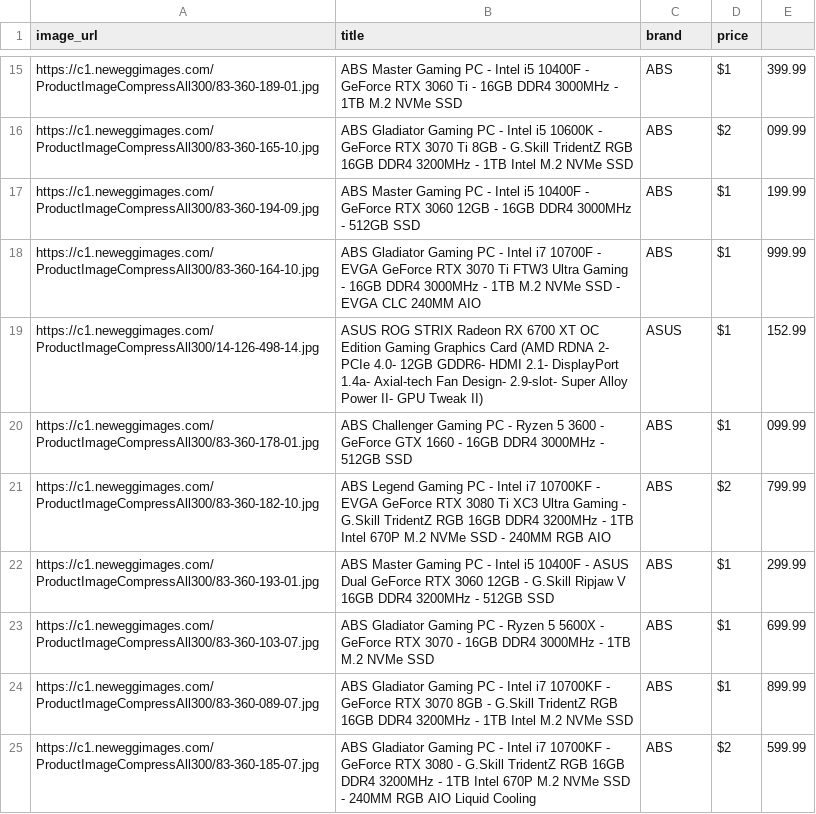
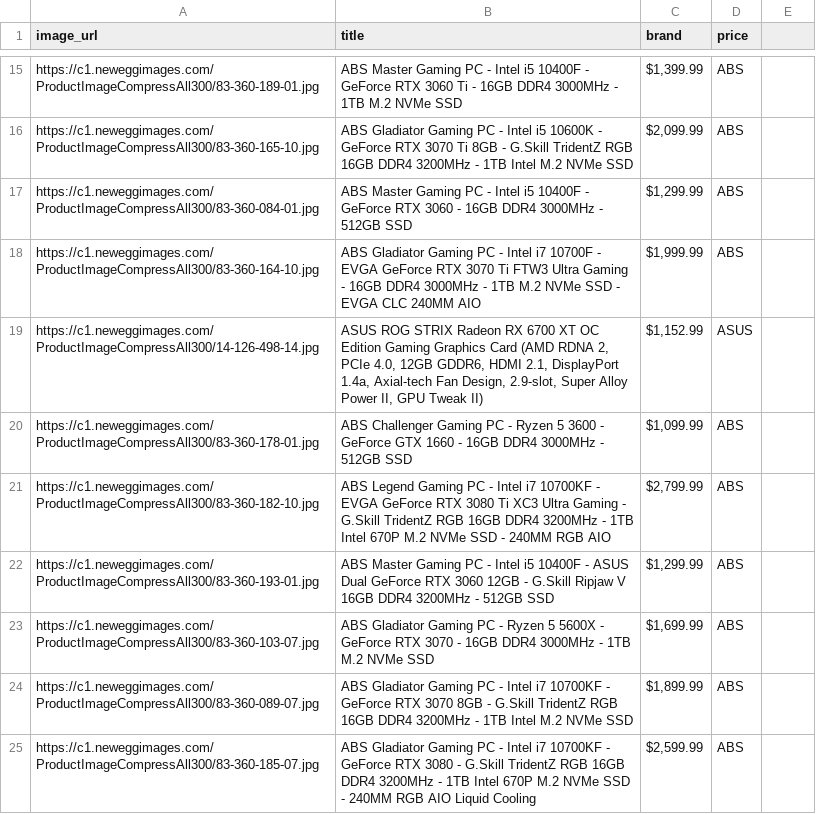
Before and after one commit to Zeusmist/python_webscrape, a CSV file: scraped_products.csv, drawn as a sheet; only a part is shown, gaps mark what is left out; removed rows and columns are numbered as before the commit, all else as after; the diff covers the shown part only; the diff names each change by its address in the sheet, - before the commit and + after, or states it on an @@ line.

```diff
--- a/scraped_products.csv
+++ b/scraped_products.csv
-C15 (brand): ABS
+C15 (brand): $1,399.99
-D15 (price): $1
+D15 (price): ABS
-E15: 399.99
+E15: (empty)
-C16 (brand): ABS
+C16 (brand): $2,099.99
-D16 (price): $2
+D16 (price): ABS
-E16: 099.99
+E16: (empty)
-row 17: https://c1.neweggimages.com/ProductImageCompressAll300/83-360-194-09.jpg | ABS Master Gaming PC - Intel i5 10400F - GeForce RTX 3060 12GB - 16GB DDR4 3000MHz - 512GB SSD | ABS | $1 | 199.99
+row 17: https://c1.neweggimages.com/ProductImageCompressAll300/83-360-084-01.jpg | ABS Master Gaming PC - Intel i5 10400F - GeForce RTX 3060 - 16GB DDR4 3000MHz - 512GB SSD | $1,299.99 | ABS
-C18 (brand): ABS
+C18 (brand): $1,999.99
-D18 (price): $1
+D18 (price): ABS
-E18: 999.99
+E18: (empty)
-B19 (title): …(AMD RDNA 2- PCIe 4.0- 12GB GDDR6- HDMI 2.1- DisplayPort 1.4a- Axial-tech Fan Design- 2.9-slot- Super Alloy Power II- GPU Tweak…
+B19 (title): …(AMD RDNA 2, PCIe 4.0, 12GB GDDR6, HDMI 2.1, DisplayPort 1.4a, Axial-tech Fan Design, 2.9-slot, Super Alloy Power II, GPU Tweak…
-C19 (brand): ASUS
+C19 (brand): $1,152.99
-D19 (price): $1
+D19 (price): ASUS
-E19: 152.99
+E19: (empty)
-C20 (brand): ABS
+C20 (brand): $1,099.99
-D20 (price): $1
+D20 (price): ABS
-E20: 099.99
+E20: (empty)
-C21 (brand): ABS
+C21 (brand): $2,799.99
-D21 (price): $2
+D21 (price): ABS
-E21: 799.99
+E21: (empty)
-C22 (brand): ABS
+C22 (brand): $1,299.99
-D22:D24 (price): $1
+D22:D24 (price): ABS
-E22: 299.99
+E22: (empty)
-C23 (brand): ABS
+C23 (brand): $1,699.99
-E23: 699.99
+E23: (empty)
-C24 (brand): ABS
+C24 (brand): $1,899.99
-E24: 899.99
+E24: (empty)
-C25 (brand): ABS
+C25 (brand): $2,599.99
-D25 (price): $2
+D25 (price): ABS
-E25: 599.99
+E25: (empty)
```
Also changed, not shown: 2 added rows, 2 removed rows and 82 edited cells elsewhere in this file, 1 other file.
